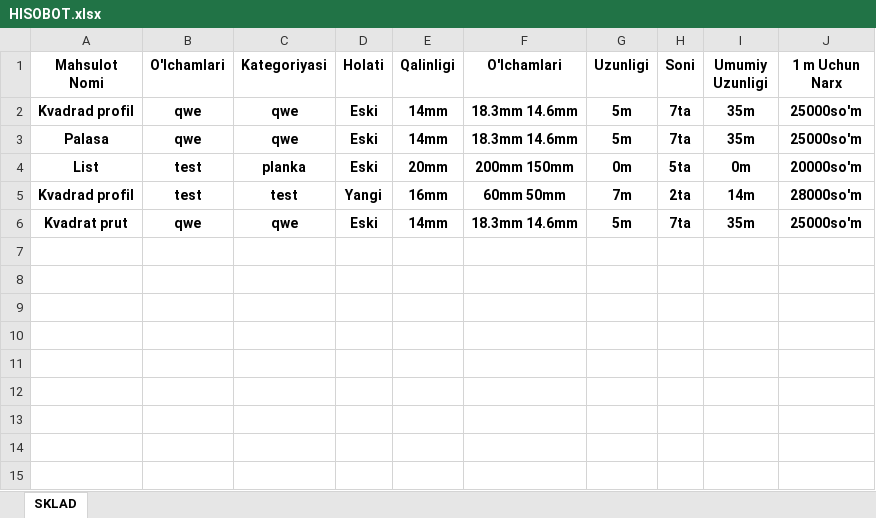
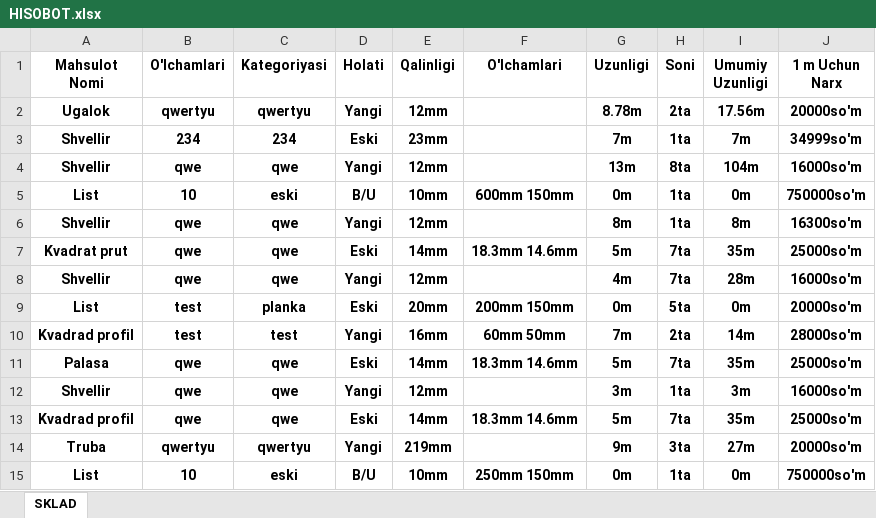
Before and after one commit to SamandarTemirxodjayev/bigmetall, an Excel workbook: server/docs/HISOBOT.xlsx, sheet SKLAD, drawn as a sheet; values as stored, in another font and other column widths than the file's, no borders; the diff names each change by its address in the sheet, - before the commit and + after, or states it on an @@ line.

```diff
--- a/server/docs/HISOBOT.xlsx (sheet SKLAD)
+++ b/server/docs/HISOBOT.xlsx (sheet SKLAD)
+row 2: Ugalok | qwertyu | qwertyu | Yangi | 12mm |  | 8.78m | 2ta | 17.56m | 20000so'm
+row 3: Shvellir | 234 | 234 | Eski | 23mm |  | 7m | 1ta | 7m | 34999so'm
+row 4: Shvellir | qwe | qwe | Yangi | 12mm |  | 13m | 8ta | 104m | 16000so'm
+row 5: List | 10 | eski | B/U | 10mm | 600mm 150mm | 0m | 1ta | 0m | 750000so'm
+row 6: Shvellir | qwe | qwe | Yangi | 12mm |  | 8m | 1ta | 8m | 16300so'm
@@ row 6 moved to row 7: Kvadrat prut @@
+row 8: Shvellir | qwe | qwe | Yangi | 12mm |  | 4m | 7ta | 28m | 16000so'm
@@ row 3 moved to row 11: Palasa @@
+row 12: Shvellir | qwe | qwe | Yangi | 12mm |  | 3m | 1ta | 3m | 16000so'm
@@ row 2 moved to row 13: Kvadrad profil @@
+row 14: Truba | qwertyu | qwertyu | Yangi | 219mm |  | 9m | 3ta | 27m | 20000so'm
+row 15: List | 10 | eski | B/U | 10mm | 250mm 150mm | 0m | 1ta | 0m | 750000so'm
```
Also changed, not shown: server/docs/SKLAD.xlsx, 26 other files.
